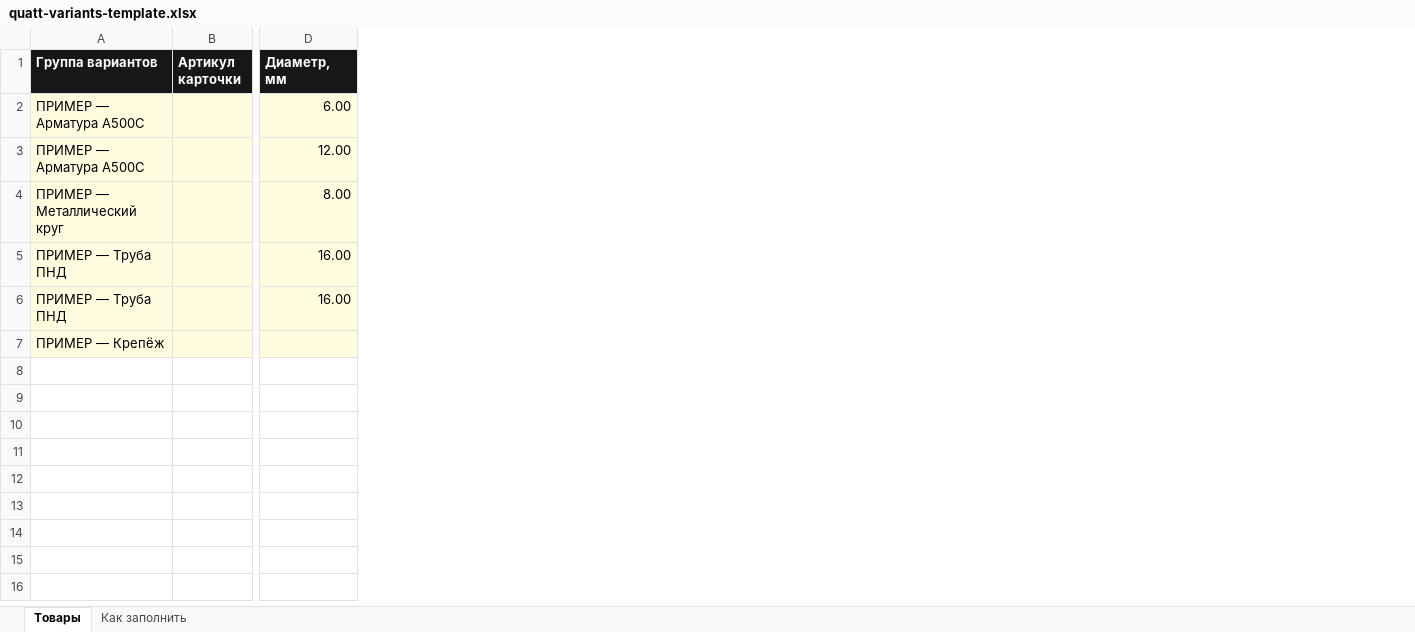
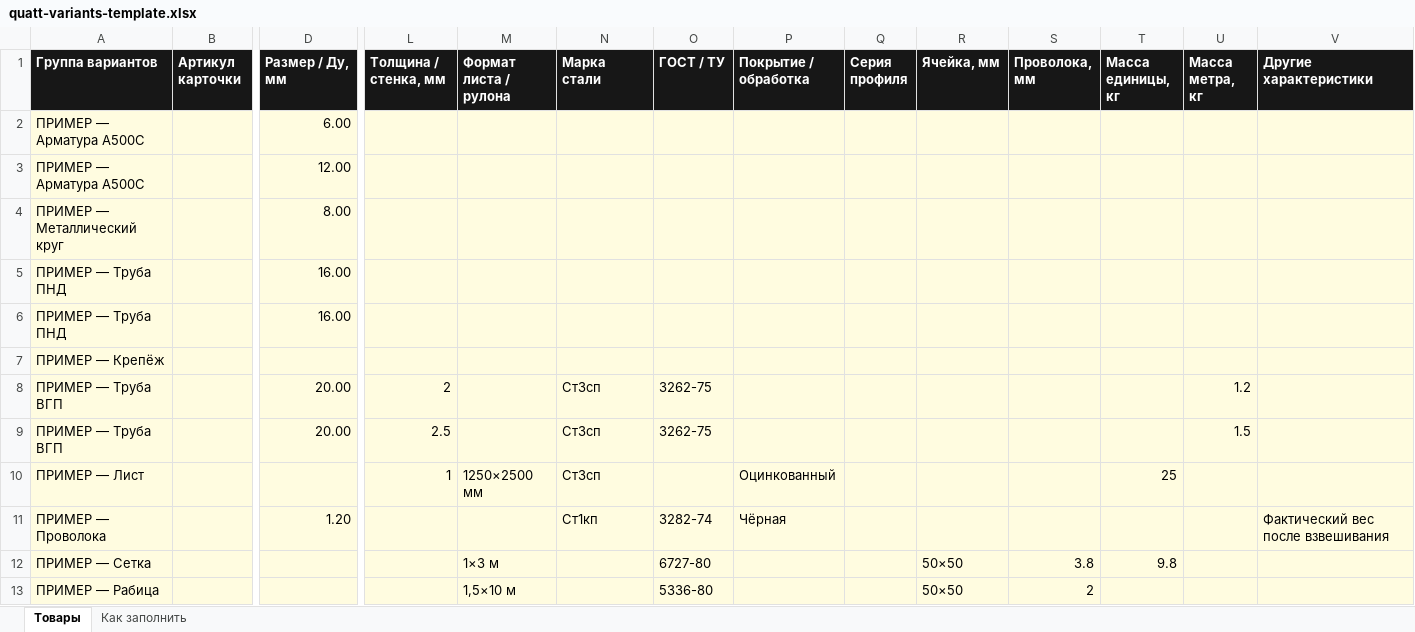
Before and after one commit to nurlykhan2002no-cyber/quatt-order-catalog, an Excel workbook: quatt-variants-template.xlsx, sheet Товары, drawn as a sheet; only a part is shown, gaps mark what is left out; values as stored, in another font and other column widths than the file's, no borders; rows hold the shown columns only; the diff names each change by its address in the sheet, - before the commit and + after, or states it on an @@ line.

```diff
--- a/quatt-variants-template.xlsx (sheet Товары)
+++ b/quatt-variants-template.xlsx (sheet Товары)
+column L (Толщина / стенка, мм), empty
+column M (Формат листа / рулона), empty
+column N (Марка стали), empty
+column O (ГОСТ / ТУ), empty
+column P (Покрытие / обработка), empty
+column Q (Серия профиля), empty
+column R (Ячейка, мм), empty
+column S (Проволока, мм), empty
+column T (Масса единицы, кг), empty
+column U (Масса метра, кг), empty
+column V (Другие характеристики), empty
-D1: Диаметр, мм
+D1: Размер / Ду, мм
+row 8: ПРИМЕР — Труба ВГП |  | 20.00 | 2 |  | Ст3сп | 3262-75 |  |  |  |  |  | 1.2
+row 9: ПРИМЕР — Труба ВГП |  | 20.00 | 2.5 |  | Ст3сп | 3262-75 |  |  |  |  |  | 1.5
+row 10: ПРИМЕР — Лист |  |  | 1 | 1250×2500 мм | Ст3сп |  | Оцинкованный |  |  |  | 25
+row 11: ПРИМЕР — Проволока |  | 1.20 |  |  | Ст1кп | 3282-74 | Чёрная |  |  |  |  |  | Фактический вес после взвешивания
+row 12: ПРИМЕР — Сетка |  |  |  | 1×3 м |  | 6727-80 |  |  | 50×50 | 3.8 | 9.8
+row 13: ПРИМЕР — Рабица |  |  |  | 1,5×10 м |  | 5336-80 |  |  | 50×50 | 2
```
Also changed, not shown: sheet Как заполнить, 16 other files.
